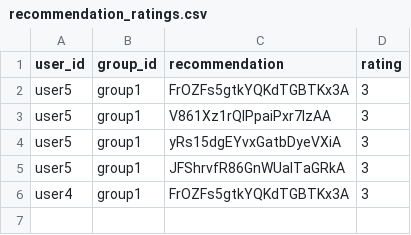
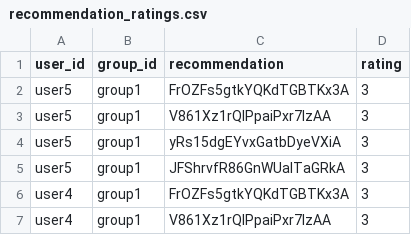
Before and after one commit to demondeployer7/dss, a CSV file: recommendation_ratings.csv, drawn as a sheet.

Commit message:
Update recommendation_ratings.csv via Streamlit app

```diff
--- a/recommendation_ratings.csv
+++ b/recommendation_ratings.csv
@@ -6 +6,2 @@ user5,group1,JFShrvfR86GnWUaITaGRkA,3
 user4,group1,FrOZFs5gtkYQKdTGBTKx3A,3
+user4,group1,V861Xz1rQIPpaiPxr7lzAA,3
```
